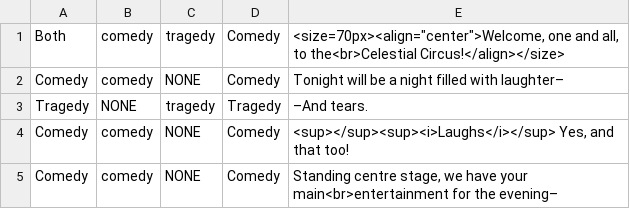
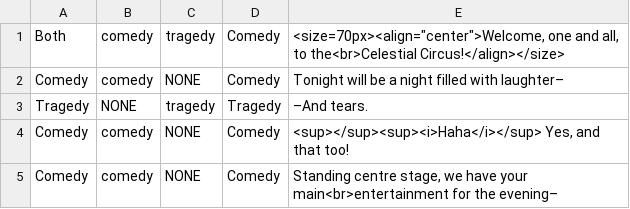
Before and after one commit to Jobless-Jesters/Celestial-Circus, a CSV file: Assets/Dialogue/csv files/intro_pt1.csv, drawn as a sheet.

```diff
--- a/Assets/Dialogue/csv files/intro_pt1.csv
+++ b/Assets/Dialogue/csv files/intro_pt1.csv
@@ -3,3 +3,3 @@ Comedy,comedy,NONE,Comedy,"Tonight will be a night filled with laughter–"
 Tragedy,NONE,tragedy,Tragedy,"–And tears."
-Comedy,comedy,NONE,Comedy,"<sup></sup><sup><i>Laughs</i></sup> Yes, and that too!"
+Comedy,comedy,NONE,Comedy,"<sup></sup><sup><i>Haha</i></sup> Yes, and that too!"
 Comedy,comedy,NONE,Comedy,"Standing centre stage, we have your main<br>entertainment for the evening–"
```
Also changed, not shown: Assets/Dialogue/csv files/end_pt5.csv, 2 other files.
